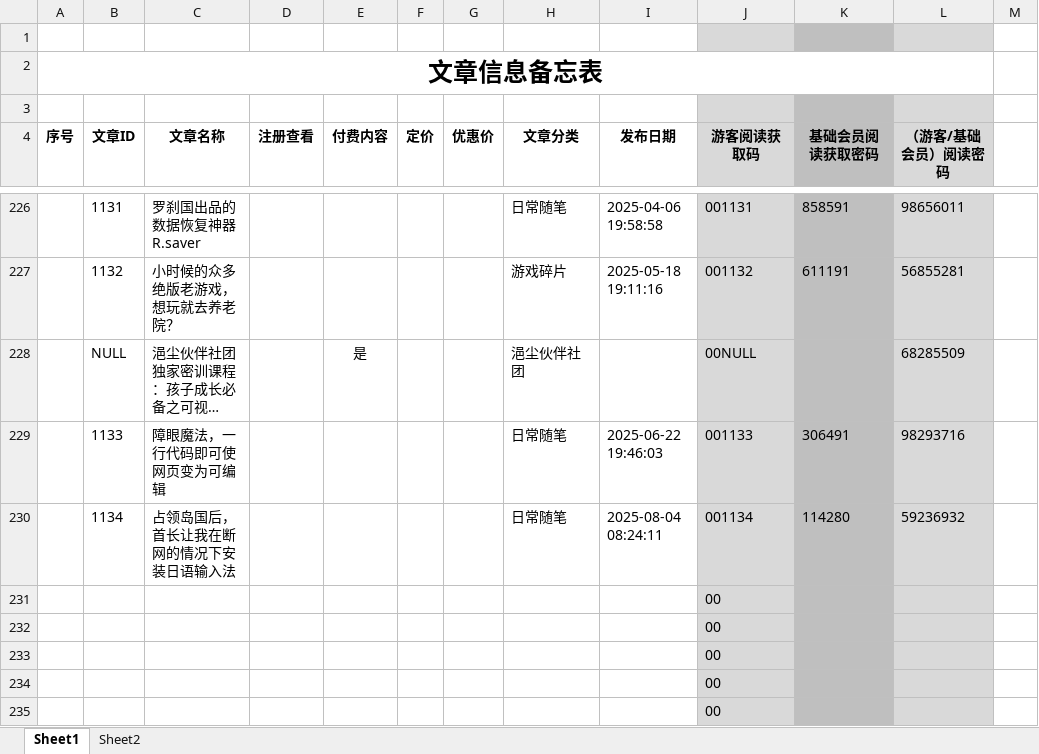
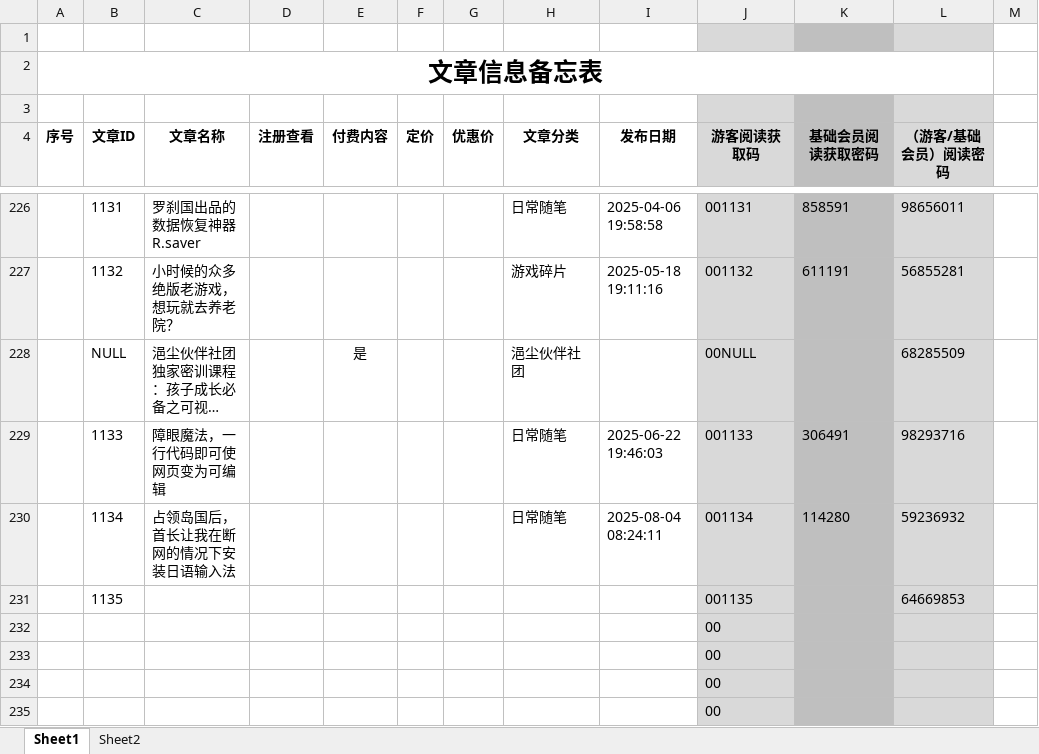
Before and after one commit to panxibei/writing, an Excel workbook: 11_付费课程/99.资料/文章信息备忘表.xlsx, sheet Sheet1, drawn as a sheet; only a part is shown, gaps mark what is left out; long unchanged cells end in …; values as stored, in another font and other column widths than the file's, no borders; conditional formats not drawn; removed rows and columns are numbered as before the commit, all else as after; the diff names each change by its address in the sheet, - before the commit and + after, or states it on an @@ line.

```diff
--- a/11_付费课程/99.资料/文章信息备忘表.xlsx (sheet Sheet1)
+++ b/11_付费课程/99.资料/文章信息备忘表.xlsx (sheet Sheet1)
-row 231:  |  |  |  |  |  |  |  |  | 00
+row 231:  | 1135 |  |  |  |  |  |  |  | 001135 |  | 64669853
```
Also changed, not shown: 1 other file.
